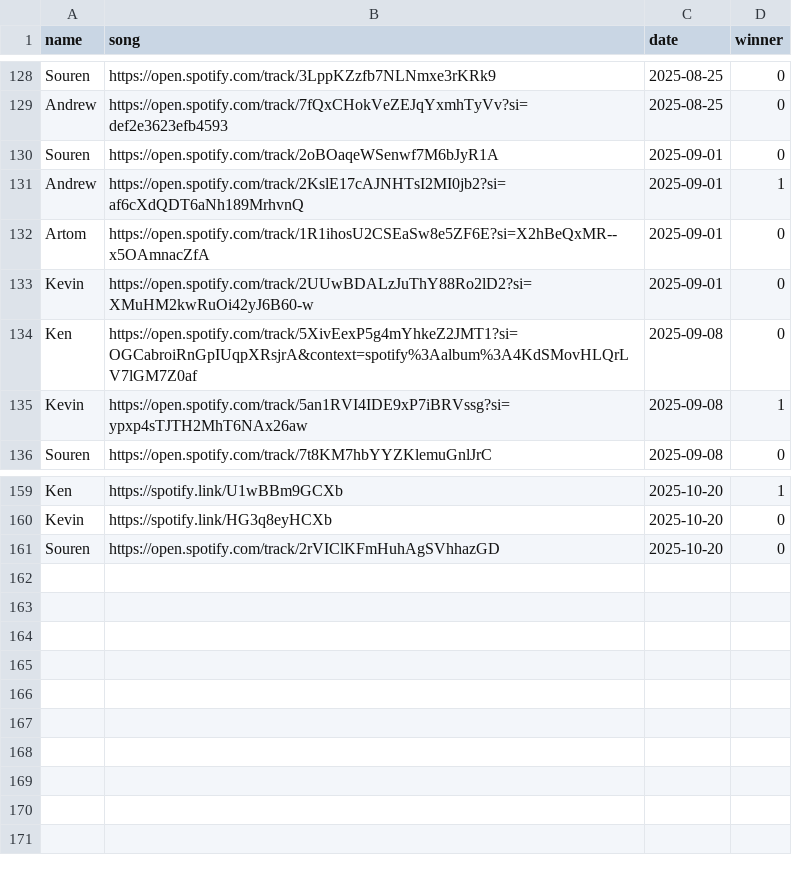
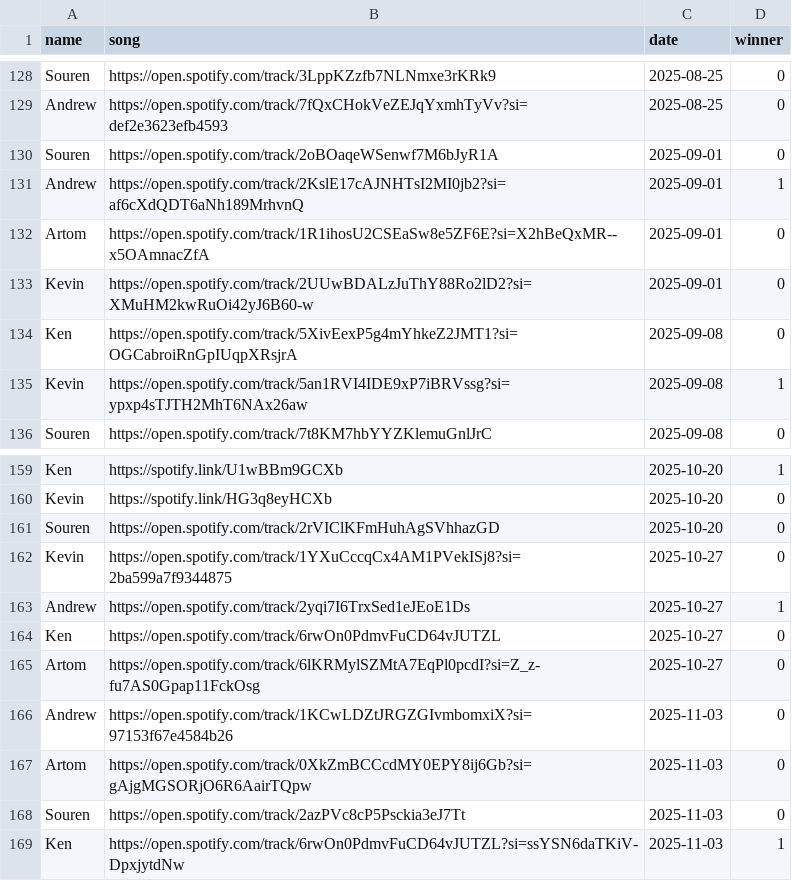
Before and after one commit to kenzoengineer/music_monday, a CSV file: src/winners.csv, drawn as a sheet; only a part is shown, gaps mark what is left out.

Commit message:
10-27 and 11-03 winner

```diff
--- a/src/winners.csv
+++ b/src/winners.csv
@@ -133,3 +133,3 @@ Artom,https://open.spotify.com/track/1R1ihosU2CSEaSw8e5ZF6E?si=X2hBeQxMR--x5OAmn
 Kevin,https://open.spotify.com/track/2UUwBDALzJuThY88Ro2lD2?si=XMuHM2kwRuOi42yJ6B60-w,2025-09-01,0
-Ken,https://open.spotify.com/track/5XivEexP5g4mYhkeZ2JMT1?si=OGCabroiRnGpIUqpXRsjrA&context=spotify%3Aalbum%3A4KdSMovHLQrLV7lGM7Z0af,2025-09-08,0
+Ken,https://open.spotify.com/track/5XivEexP5g4mYhkeZ2JMT1?si=OGCabroiRnGpIUqpXRsjrA,2025-09-08,0
 Kevin,https://open.spotify.com/track/5an1RVI4IDE9xP7iBRVssg?si=ypxp4sTJTH2MhT6NAx26aw,2025-09-08,1
@@ -161 +161,9 @@ Kevin,https://spotify.link/HG3q8eyHCXb,2025-10-20,0
 Souren,https://open.spotify.com/track/2rVIClKFmHuhAgSVhhazGD,2025-10-20,0
+Kevin,https://open.spotify.com/track/1YXuCccqCx4AM1PVekISj8?si=2ba599a7f9344875,2025-10-27,0
+Andrew,https://open.spotify.com/track/2yqi7I6TrxSed1eJEoE1Ds,2025-10-27,1
+Ken,https://open.spotify.com/track/6rwOn0PdmvFuCD64vJUTZL,2025-10-27,0
+Artom,https://open.spotify.com/track/6lKRMylSZMtA7EqPl0pcdI?si=Z_z-fu7AS0Gpap11FckOsg,2025-10-27,0
+Andrew,https://open.spotify.com/track/1KCwLDZtJRGZGIvmbomxiX?si=97153f67e4584b26,2025-11-03,0
+Artom,https://open.spotify.com/track/0XkZmBCCcdMY0EPY8ij6Gb?si=gAjgMGSORjO6R6AairTQpw,2025-11-03,0
+Souren,https://open.spotify.com/track/2azPVc8cP5Psckia3eJ7Tt,2025-11-03,0
+Ken,https://open.spotify.com/track/6rwOn0PdmvFuCD64vJUTZL?si=ssYSN6daTKiV-DpxjytdNw,2025-11-03,1
```
